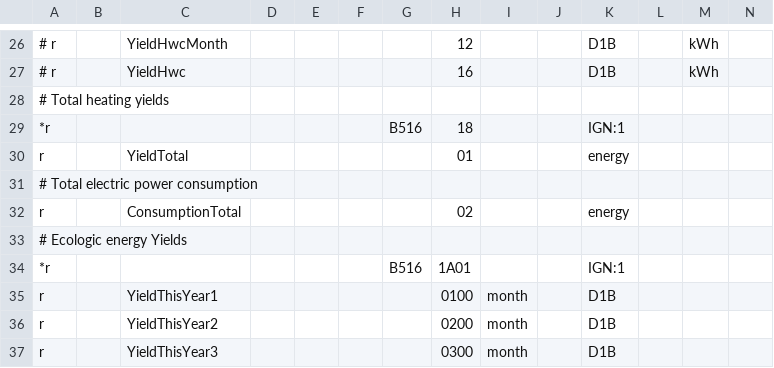
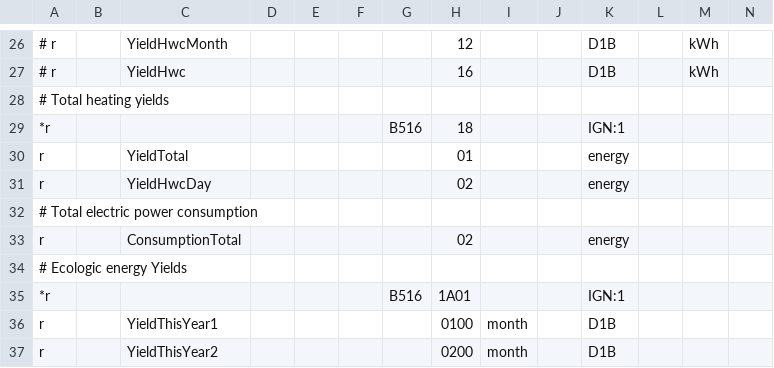
Before and after one commit to joernballentin/hmu, a CSV file: 08.hmu.csv, drawn as a sheet; only a part is shown, gaps mark what is left out; the shorter side is filled out with more unchanged rows; rows hold the shown columns only; the diff names each change by its address in the sheet, - before the commit and + after, or states it on an @@ line.

Commit message:
08.hmu.csv

```diff
--- a/08.hmu.csv
+++ b/08.hmu.csv
+row 31: r |  | YieldHwcDay |  |  |  |  | 02 |  |  | energy
```
